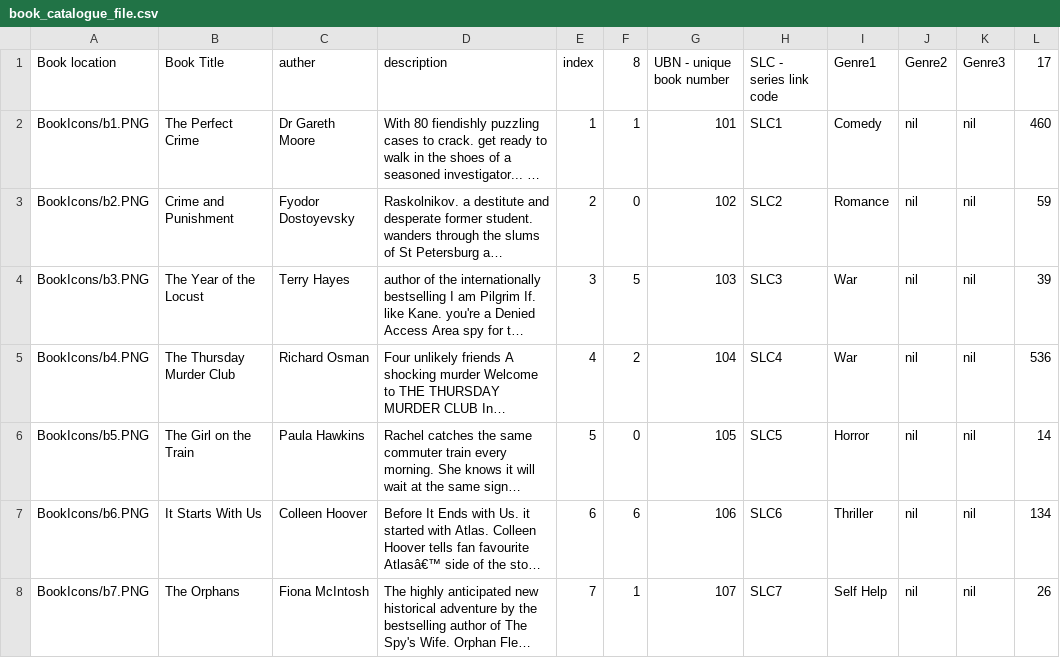
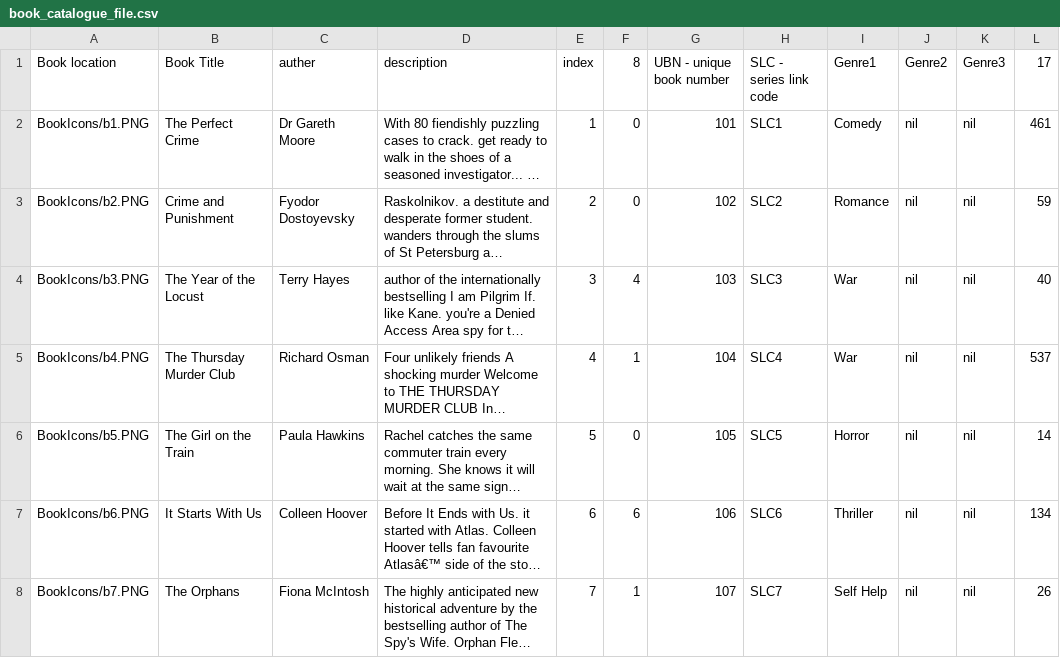
Before and after one commit to peterjmen/106.2_library_system, a CSV file: LibraryApp/book_catalogue_file.csv, drawn as a sheet; only a part is shown; long unchanged cells end in …; the diff names each change by its address in the sheet, - before the commit and + after, or states it on an @@ line.

```diff
--- a/LibraryApp/book_catalogue_file.csv
+++ b/LibraryApp/book_catalogue_file.csv
-F2 (8): 1
+F2 (8): 0
-L2 (17): 460
+L2 (17): 461
-F4 (8): 5
+F4 (8): 4
-L4 (17): 39
+L4 (17): 40
-F5 (8): 2
+F5 (8): 1
-L5 (17): 536
+L5 (17): 537
```
Also changed, not shown: LibraryApp/Reserved_books_file.csv, 15 other files.
